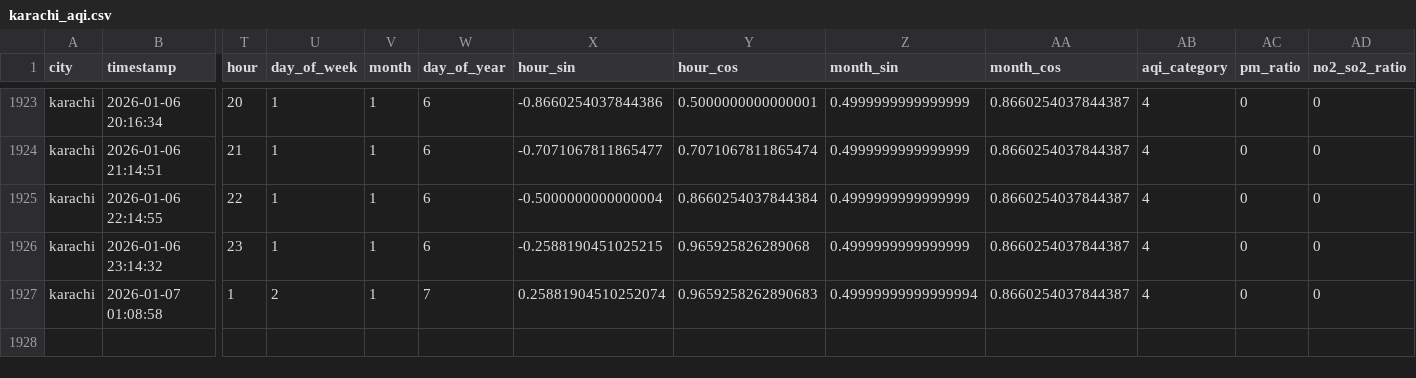
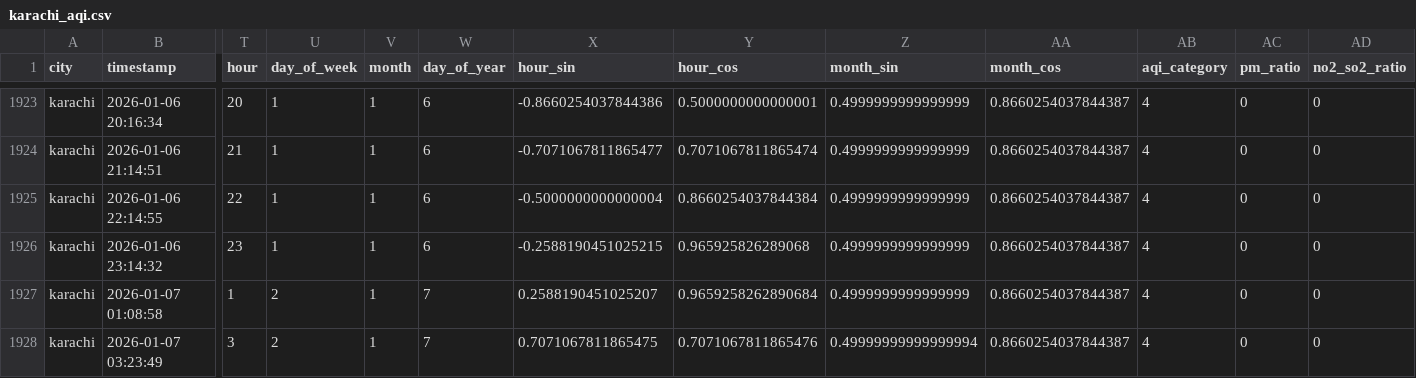
Before and after one commit to Kumkum-Wadhwani/aqi-karachi-predictor, a CSV file: feature_store/features/karachi_aqi.csv, drawn as a sheet; only a part is shown, gaps mark what is left out; rows hold the shown columns only; the diff names each change by its address in the sheet, - before the commit and + after, or states it on an @@ line.

```diff
--- a/feature_store/features/karachi_aqi.csv
+++ b/feature_store/features/karachi_aqi.csv
-X1927 (hour_sin): 0.25881904510252074
+X1927 (hour_sin): 0.2588190451025207
-Y1927 (hour_cos): 0.9659258262890683
+Y1927 (hour_cos): 0.9659258262890684
-Z1927 (month_sin): 0.49999999999999994
+Z1927 (month_sin): 0.4999999999999999
+row 1928: karachi | 2026-01-07 03:23:49 | 3 | 2 | 1 | 7 | 0.7071067811865475 | 0.7071067811865476 | 0.49999999999999994 | 0.8660254037844387 | 4 | 0 | 0
```
